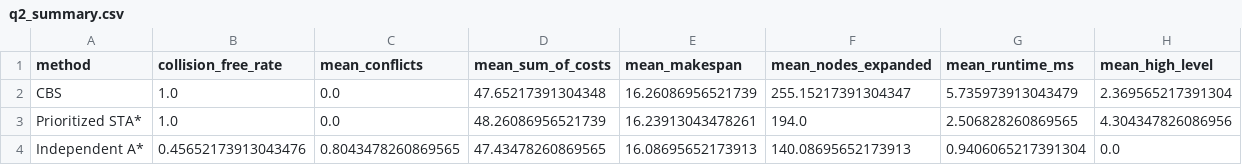
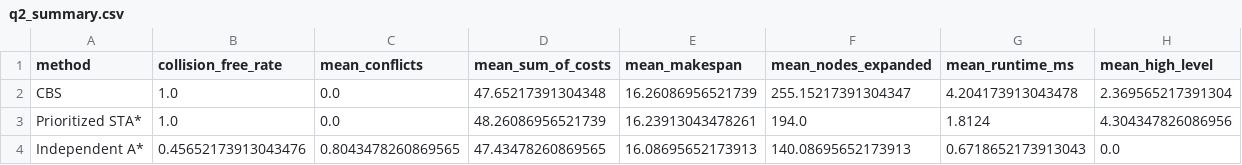
Before and after one commit to NeerukunduKhartik/Robot_Path_PathFinding, a CSV file: results/q2_summary.csv, drawn as a sheet.

```diff
--- a/results/q2_summary.csv
+++ b/results/q2_summary.csv
@@ -1,4 +1,4 @@
 method,collision_free_rate,mean_conflicts,mean_sum_of_costs,mean_makespan,mean_nodes_expanded,mean_runtime_ms,mean_high_level
-CBS,1.0,0.0,47.65217391304348,16.26086956521739,255.15217391304347,5.735973913043479,2.369565217391304
-Prioritized STA*,1.0,0.0,48.26086956521739,16.23913043478261,194.0,2.506828260869565,4.304347826086956
-Independent A*,0.45652173913043476,0.8043478260869565,47.43478260869565,16.08695652173913,140.08695652173913,0.9406065217391304,0.0
+CBS,1.0,0.0,47.65217391304348,16.26086956521739,255.15217391304347,4.204173913043478,2.369565217391304
+Prioritized STA*,1.0,0.0,48.26086956521739,16.23913043478261,194.0,1.8124,4.304347826086956
+Independent A*,0.45652173913043476,0.8043478260869565,47.43478260869565,16.08695652173913,140.08695652173913,0.6718652173913043,0.0
```
Also changed, not shown: results/q1_raw.csv, results/q1_summary.csv, 1 other file.
